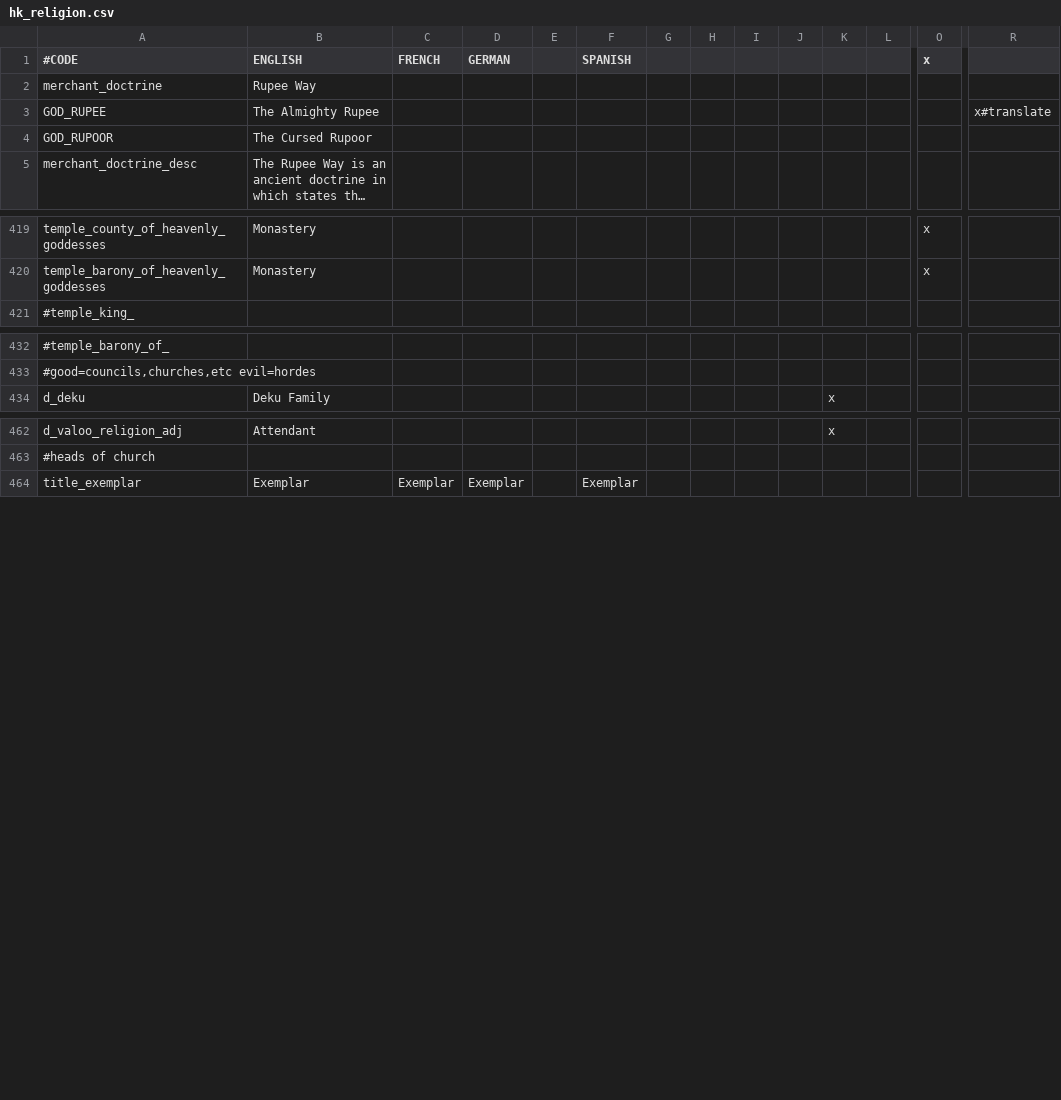
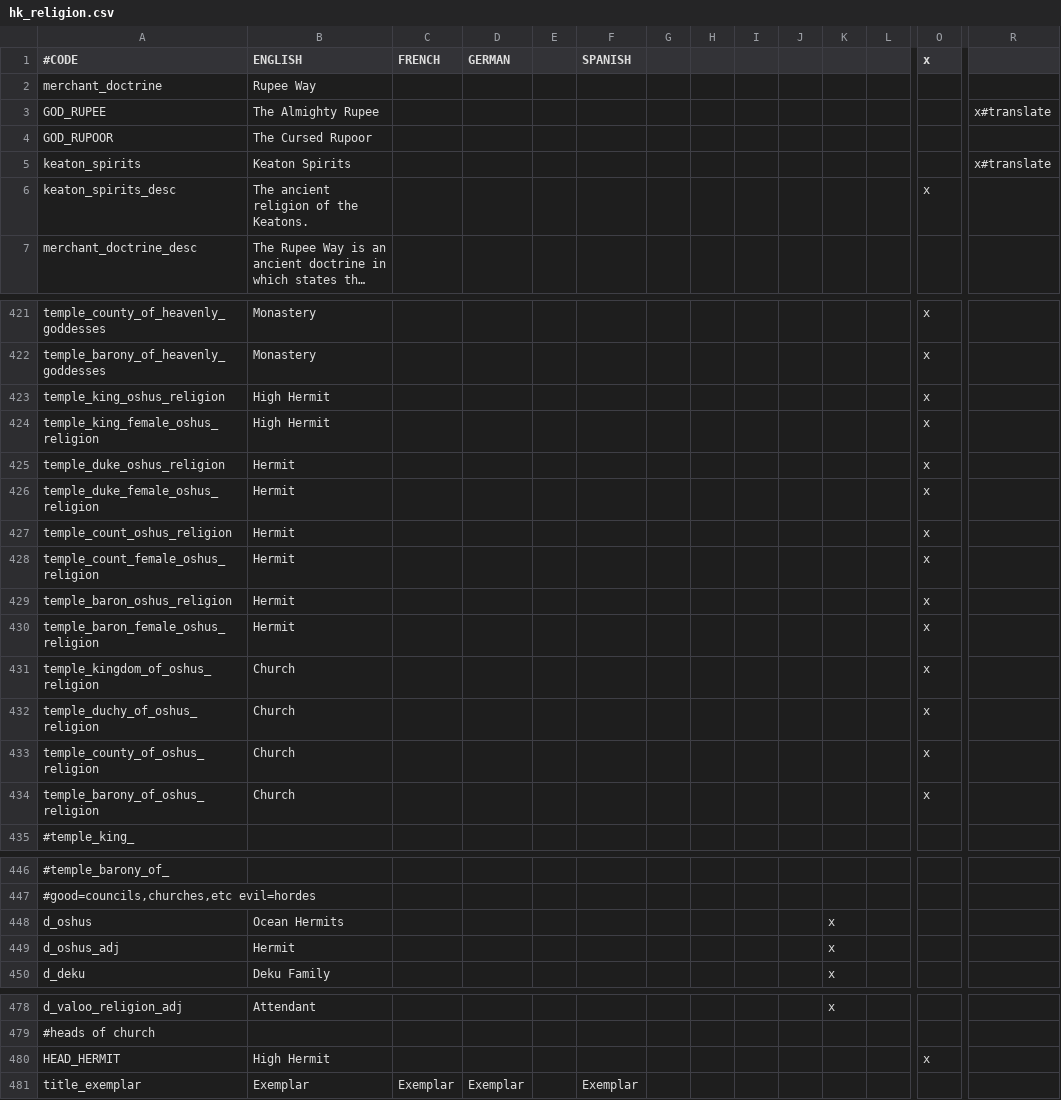
Before and after one commit to locustgate/Hylian-Kings, a CSV file: Hylian Kings/localisation/hk_religion.csv, drawn as a sheet; only a part is shown, gaps mark what is left out; long unchanged cells end in …; rows hold the shown columns only; the diff names each change by its address in the sheet, - before the commit and + after, or states it on an @@ line.

```diff
--- a/Hylian Kings/localisation/hk_religion.csv
+++ b/Hylian Kings/localisation/hk_religion.csv
+row 5: keaton_spirits | Keaton Spirits |  |  |  |  |  |  |  |  |  |  |  | x#translate
+row 6: keaton_spirits_desc | The ancient religion of the Keatons. |  |  |  |  |  |  |  |  |  |  | x
+row 423: temple_king_oshus_religion | High Hermit |  |  |  |  |  |  |  |  |  |  | x
+row 424: temple_king_female_oshus_religion | High Hermit |  |  |  |  |  |  |  |  |  |  | x
+row 425: temple_duke_oshus_religion | Hermit |  |  |  |  |  |  |  |  |  |  | x
+row 426: temple_duke_female_oshus_religion | Hermit |  |  |  |  |  |  |  |  |  |  | x
+row 427: temple_count_oshus_religion | Hermit |  |  |  |  |  |  |  |  |  |  | x
+row 428: temple_count_female_oshus_religion | Hermit |  |  |  |  |  |  |  |  |  |  | x
+row 429: temple_baron_oshus_religion | Hermit |  |  |  |  |  |  |  |  |  |  | x
+row 430: temple_baron_female_oshus_religion | Hermit |  |  |  |  |  |  |  |  |  |  | x
+row 431: temple_kingdom_of_oshus_religion | Church |  |  |  |  |  |  |  |  |  |  | x
+row 432: temple_duchy_of_oshus_religion | Church |  |  |  |  |  |  |  |  |  |  | x
+row 433: temple_county_of_oshus_religion | Church |  |  |  |  |  |  |  |  |  |  | x
+row 434: temple_barony_of_oshus_religion | Church |  |  |  |  |  |  |  |  |  |  | x
+row 448: d_oshus | Ocean Hermits |  |  |  |  |  |  |  |  | x
+row 449: d_oshus_adj | Hermit |  |  |  |  |  |  |  |  | x
+row 480: HEAD_HERMIT | High Hermit |  |  |  |  |  |  |  |  |  |  | x
```
Also changed, not shown: Hylian Kings/localisation/hk_commons.csv, Hylian Kings/localisation/hk_societies_artifacts.csv, 14 other files.
